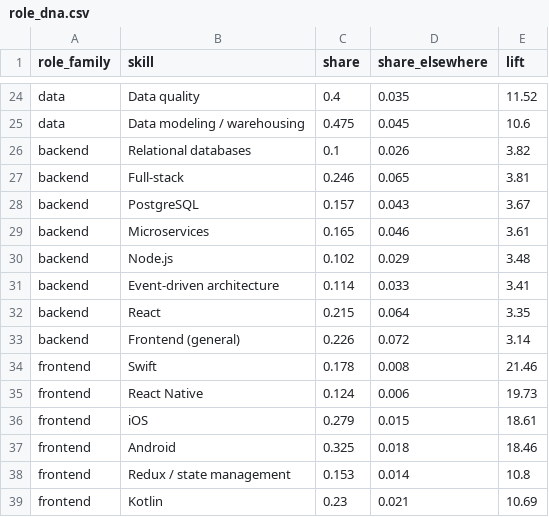
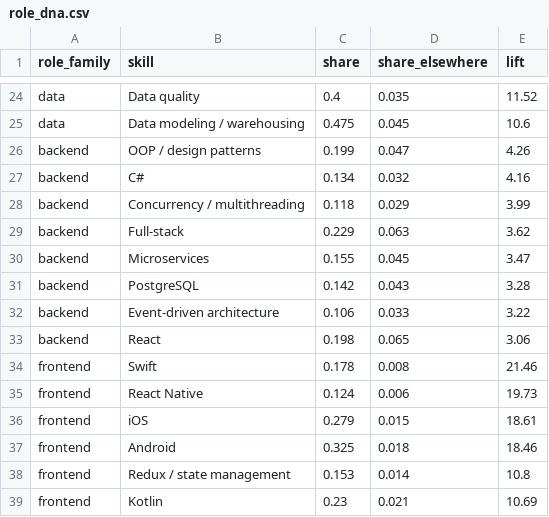
Before and after one commit to HatefulRock/skillmap, a CSV file: data/csv/role_dna.csv, drawn as a sheet; only a part is shown, gaps mark what is left out; the diff covers the shown part only.

```diff
--- a/data/csv/role_dna.csv
+++ b/data/csv/role_dna.csv
@@ -25,10 +25,10 @@ data,Data quality,0.4,0.035,11.52
 data,Data modeling / warehousing,0.475,0.045,10.6
-backend,Relational databases,0.1,0.026,3.82
-backend,Full-stack,0.246,0.065,3.81
-backend,PostgreSQL,0.157,0.043,3.67
-backend,Microservices,0.165,0.046,3.61
-backend,Node.js,0.102,0.029,3.48
-backend,Event-driven architecture,0.114,0.033,3.41
-backend,React,0.215,0.064,3.35
-backend,Frontend (general),0.226,0.072,3.14
+backend,OOP / design patterns,0.199,0.047,4.26
+backend,C#,0.134,0.032,4.16
+backend,Concurrency / multithreading,0.118,0.029,3.99
+backend,Full-stack,0.229,0.063,3.62
+backend,Microservices,0.155,0.045,3.47
+backend,PostgreSQL,0.142,0.043,3.28
+backend,Event-driven architecture,0.106,0.033,3.22
+backend,React,0.198,0.065,3.06
 frontend,Swift,0.178,0.008,21.46
```
Also changed, not shown: 5 added rows, 5 removed rows and 11 edited cells elsewhere in this file, data/csv/companies.csv, data/csv/pay_premium.csv, 17 other files.
